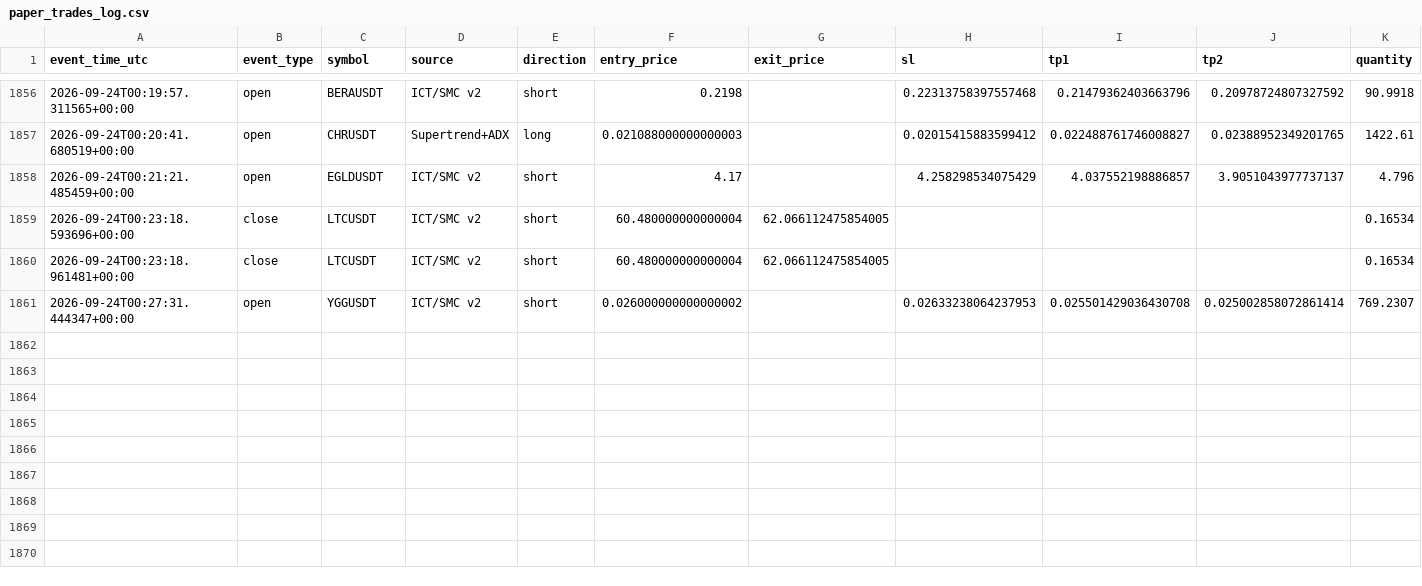
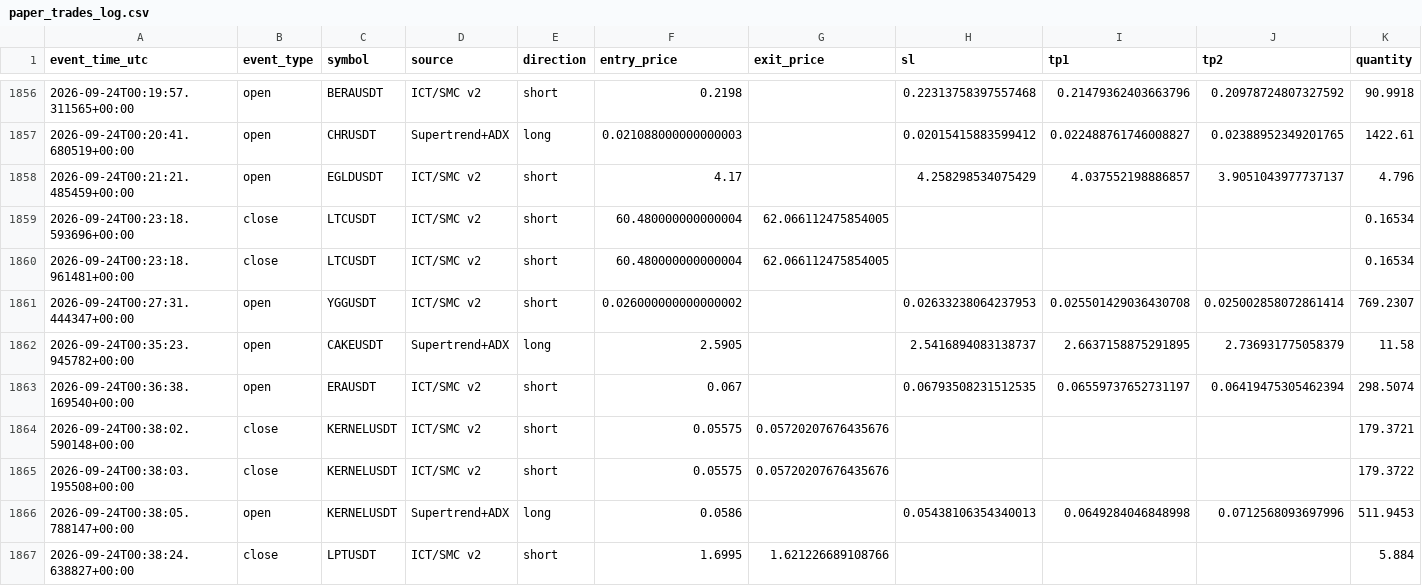
Before and after one commit to amirtorofi-sketch/tabdeal-usdt-live-trading-ready, a CSV file: bot2_live/paper_trades_log.csv, drawn as a sheet; only a part is shown, gaps mark what is left out; rows hold the shown columns only; the diff names each change by its address in the sheet, - before the commit and + after, or states it on an @@ line.

Commit message:
update bot2 state/paper log [skip ci]

```diff
--- a/bot2_live/paper_trades_log.csv
+++ b/bot2_live/paper_trades_log.csv
+row 1862: 2026-09-24T00:35:23.945782+00:00 | open | CAKEUSDT | Supertrend+ADX | long | 2.5905 |  | 2.5416894083138737 | 2.6637158875291895 | 2.736931775058379 | 11.58
+row 1863: 2026-09-24T00:36:38.169540+00:00 | open | ERAUSDT | ICT/SMC v2 | short | 0.067 |  | 0.06793508231512535 | 0.06559737652731197 | 0.06419475305462394 | 298.5074
+row 1864: 2026-09-24T00:38:02.590148+00:00 | close | KERNELUSDT | ICT/SMC v2 | short | 0.05575 | 0.05720207676435676 |  |  |  | 179.3721
+row 1865: 2026-09-24T00:38:03.195508+00:00 | close | KERNELUSDT | ICT/SMC v2 | short | 0.05575 | 0.05720207676435676 |  |  |  | 179.3722
+row 1866: 2026-09-24T00:38:05.788147+00:00 | open | KERNELUSDT | Supertrend+ADX | long | 0.0586 |  | 0.05438106354340013 | 0.0649284046848998 | 0.0712568093697996 | 511.9453
+row 1867: 2026-09-24T00:38:24.638827+00:00 | close | LPTUSDT | ICT/SMC v2 | short | 1.6995 | 1.621226689108766 |  |  |  | 5.884
```
Also changed, not shown: 1 other file.
